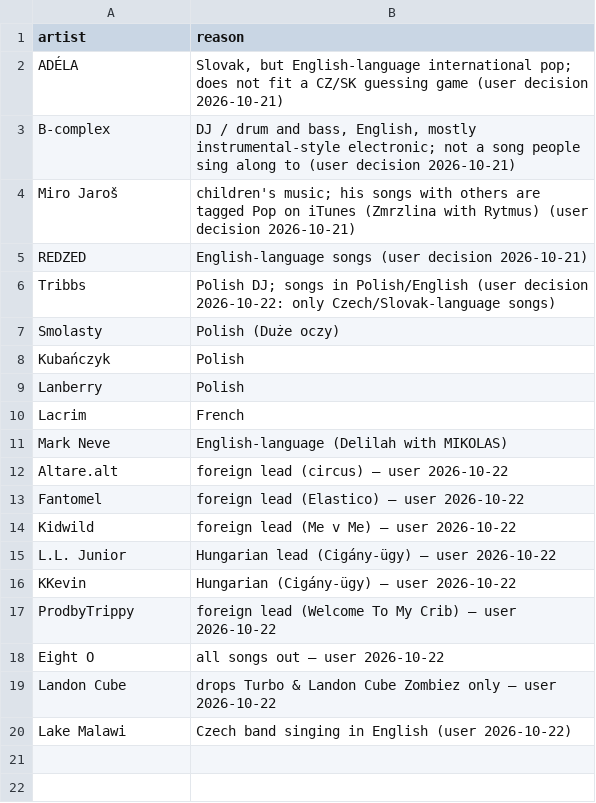
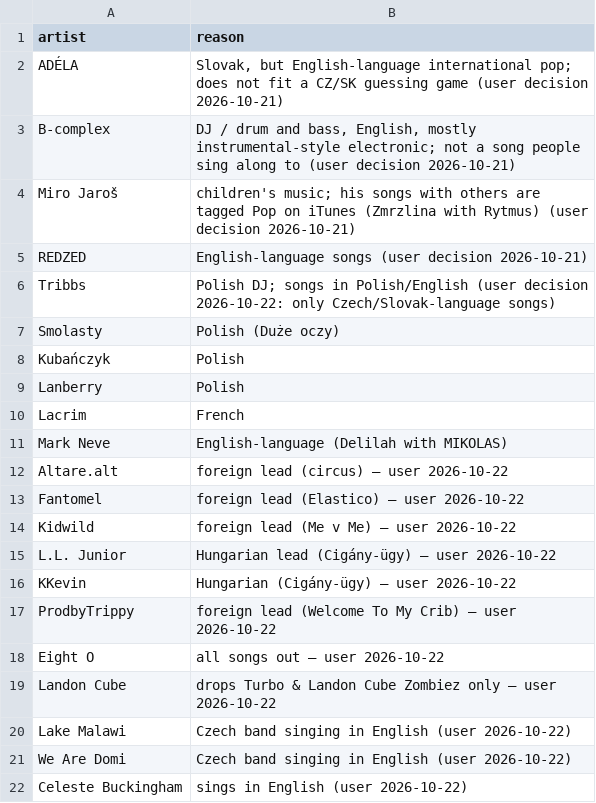
Before and after one commit to Donimikk/cz-sk-music-guess, a CSV file: data/excluded_artists.csv, drawn as a sheet.

Commit message:
Preview load: retry once, then move to another song by itself; exclude We Are Domi, Celeste Buckingham (2,279)

```diff
--- a/data/excluded_artists.csv
+++ b/data/excluded_artists.csv
@@ -20 +20,3 @@ Landon Cube,"drops Turbo & Landon Cube Zombiez only — user 2026-10-22"
 Lake Malawi,"Czech band singing in English (user 2026-10-22)"
+We Are Domi,"Czech band singing in English (user 2026-10-22)"
+Celeste Buckingham,"sings in English (user 2026-10-22)"
```
Also changed, not shown: 3 other files.
